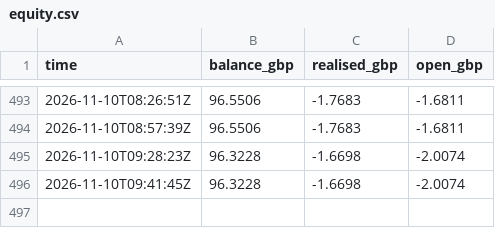
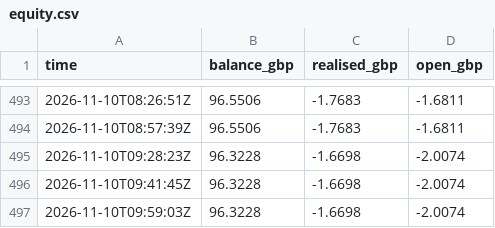
Before and after one commit to Akasam8/crypto-bot, a CSV file: state/equity.csv, drawn as a sheet; only a part is shown, gaps mark what is left out; the diff names each change by its address in the sheet, - before the commit and + after, or states it on an @@ line.

```diff
--- a/state/equity.csv
+++ b/state/equity.csv
+row 497: 2026-11-10T09:59:03Z | 96.3228 | -1.6698 | -2.0074
```
Also changed, not shown: 3 other files.
